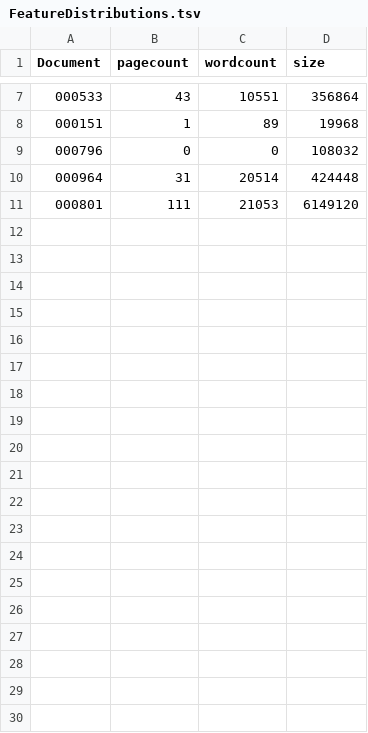
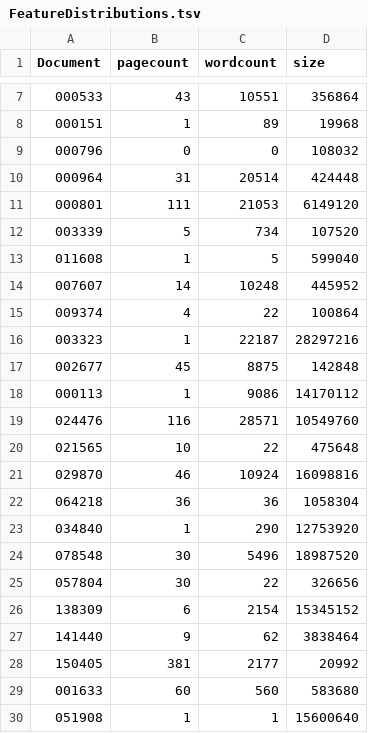
Before and after one commit to kduretec/TestDataGenerator, a TSV file: DataGenerator/resources/FeatureDistributions.tsv, drawn as a sheet; only a part is shown, gaps mark what is left out; the diff covers the shown part only; the diff names each change by its address in the sheet, - before the commit and + after, or states it on an @@ line.

```diff
--- a/DataGenerator/resources/FeatureDistributions.tsv
+++ b/DataGenerator/resources/FeatureDistributions.tsv
+row 12: 003339 | 5 | 734 | 107520
+row 13: 011608 | 1 | 5 | 599040
+row 14: 007607 | 14 | 10248 | 445952
+row 15: 009374 | 4 | 22 | 100864
+row 16: 003323 | 1 | 22187 | 28297216
+row 17: 002677 | 45 | 8875 | 142848
+row 18: 000113 | 1 | 9086 | 14170112
+row 19: 024476 | 116 | 28571 | 10549760
+row 20: 021565 | 10 | 22 | 475648
+row 21: 029870 | 46 | 10924 | 16098816
+row 22: 064218 | 36 | 36 | 1058304
+row 23: 034840 | 1 | 290 | 12753920
+row 24: 078548 | 30 | 5496 | 18987520
+row 25: 057804 | 30 | 22 | 326656
+row 26: 138309 | 6 | 2154 | 15345152
+row 27: 141440 | 9 | 62 | 3838464
+row 28: 150405 | 381 | 2177 | 20992
+row 29: 001633 | 60 | 560 | 583680
+row 30: 051908 | 1 | 1 | 15600640
```
Also changed, not shown: 17 added rows elsewhere in this file, 9 other files.
